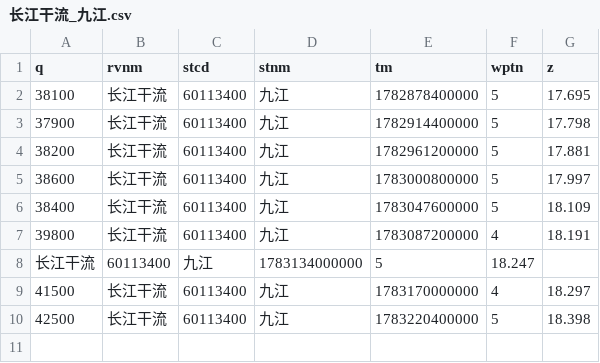
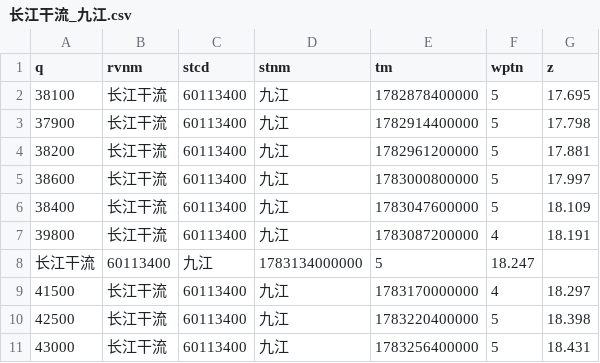
Before and after one commit to cadier-zhou/LongRiver, a CSV file: data/2026-07/长江干流_九江.csv, drawn as a sheet; the diff names each change by its address in the sheet, - before the commit and + after, or states it on an @@ line.

```diff
--- a/data/2026-07/长江干流_九江.csv
+++ b/data/2026-07/长江干流_九江.csv
+row 11: 43000 | 长江干流 | 60113400 | 九江 | 1783256400000 | 5 | 18.431
```
Also changed, not shown: data/2026-07/汉江_丹江口水库.csv, data/2026-07/洞庭湖湖口_七里山.csv, 12 other files.
